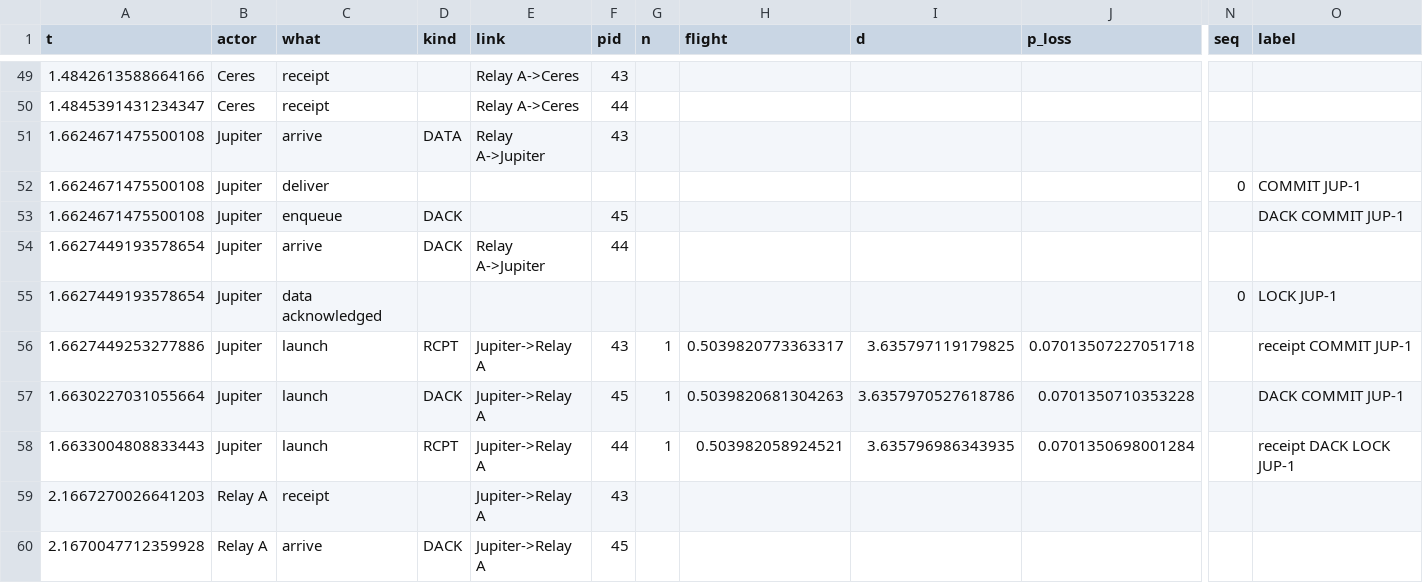
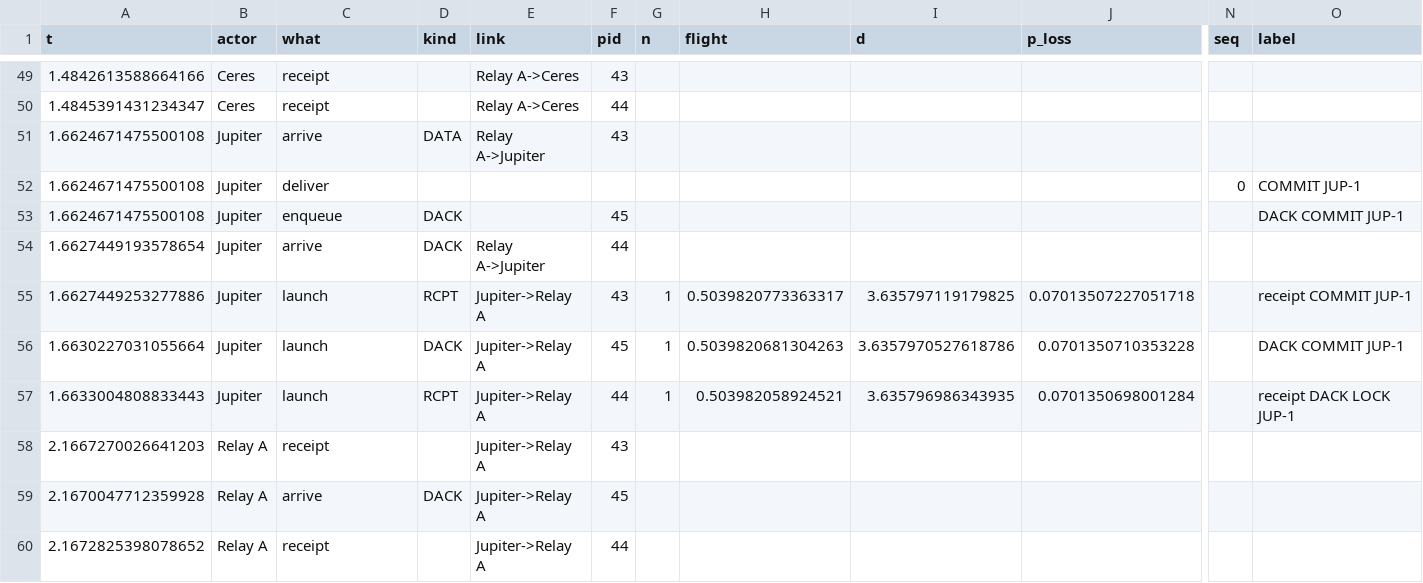
Before and after one commit to MiguelCarrasco-png/GatorQuant, a CSV file: code/out/e5/E5+1y-FF_events.csv, drawn as a sheet; only a part is shown, gaps mark what is left out; the shorter side is filled out with more unchanged rows; rows hold the shown columns only; the diff names each change by its address in the sheet, - before the commit and + after, or states it on an @@ line.

```diff
--- a/code/out/e5/E5+1y-FF_events.csv
+++ b/code/out/e5/E5+1y-FF_events.csv
-row 55: 1.6627449193578654 | Jupiter | data acknowledged |  |  |  |  |  |  |  | 0 | LOCK JUP-1
```
Also changed, not shown: code/out/e5/E5+1y-FR_events.csv, code/out/e5/E5hard-FF_events.csv, 39 other files.
